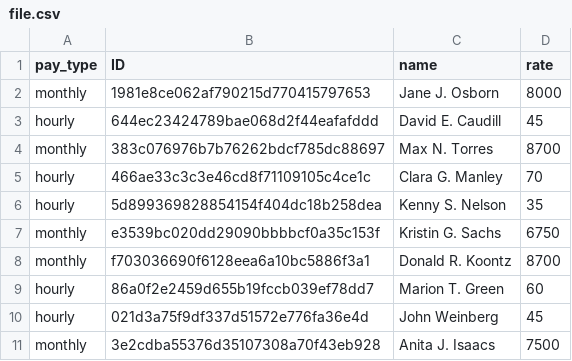
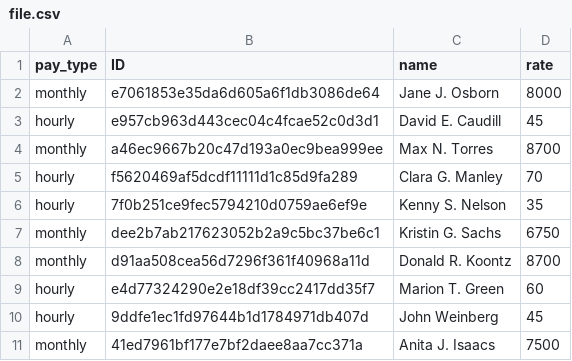
Before and after one commit to Nadin-a/rubyTasks, a CSV file: taskOOP/file.csv, drawn as a sheet.

```diff
--- a/taskOOP/file.csv
+++ b/taskOOP/file.csv
@@ -1,11 +1,11 @@
 pay_type|ID|name|rate
-monthly|1981e8ce062af790215d770415797653|Jane J. Osborn|8000
-hourly|644ec23424789bae068d2f44eafafddd|David E. Caudill|45
-monthly|383c076976b7b76262bdcf785dc88697|Max N. Torres|8700
-hourly|466ae33c3c3e46cd8f71109105c4ce1c|Clara G. Manley|70
-hourly|5d899369828854154f404dc18b258dea|Kenny S. Nelson|35
-monthly|e3539bc020dd29090bbbbcf0a35c153f|Kristin G. Sachs|6750
-monthly|f703036690f6128eea6a10bc5886f3a1|Donald R. Koontz|8700
-hourly|86a0f2e2459d655b19fccb039ef78dd7|Marion T. Green|60
-hourly|021d3a75f9df337d51572e776fa36e4d|John Weinberg|45
-monthly|3e2cdba55376d35107308a70f43eb928|Anita J. Isaacs|7500
+monthly|e7061853e35da6d605a6f1db3086de64|Jane J. Osborn|8000
+hourly|e957cb963d443cec04c4fcae52c0d3d1|David E. Caudill|45
+monthly|a46ec9667b20c47d193a0ec9bea999ee|Max N. Torres|8700
+hourly|f5620469af5dcdf11111d1c85d9fa289|Clara G. Manley|70
+hourly|7f0b251ce9fec5794210d0759ae6ef9e|Kenny S. Nelson|35
+monthly|dee2b7ab217623052b2a9c5bc37be6c1|Kristin G. Sachs|6750
+monthly|d91aa508cea56d7296f361f40968a11d|Donald R. Koontz|8700
+hourly|e4d77324290e2e18df39cc2417dd35f7|Marion T. Green|60
+hourly|9ddfe1ec1fd97644b1d1784971db407d|John Weinberg|45
+monthly|41ed7961bf177e7bf2daee8aa7cc371a|Anita J. Isaacs|7500
```
Also changed, not shown: 5 other files.
